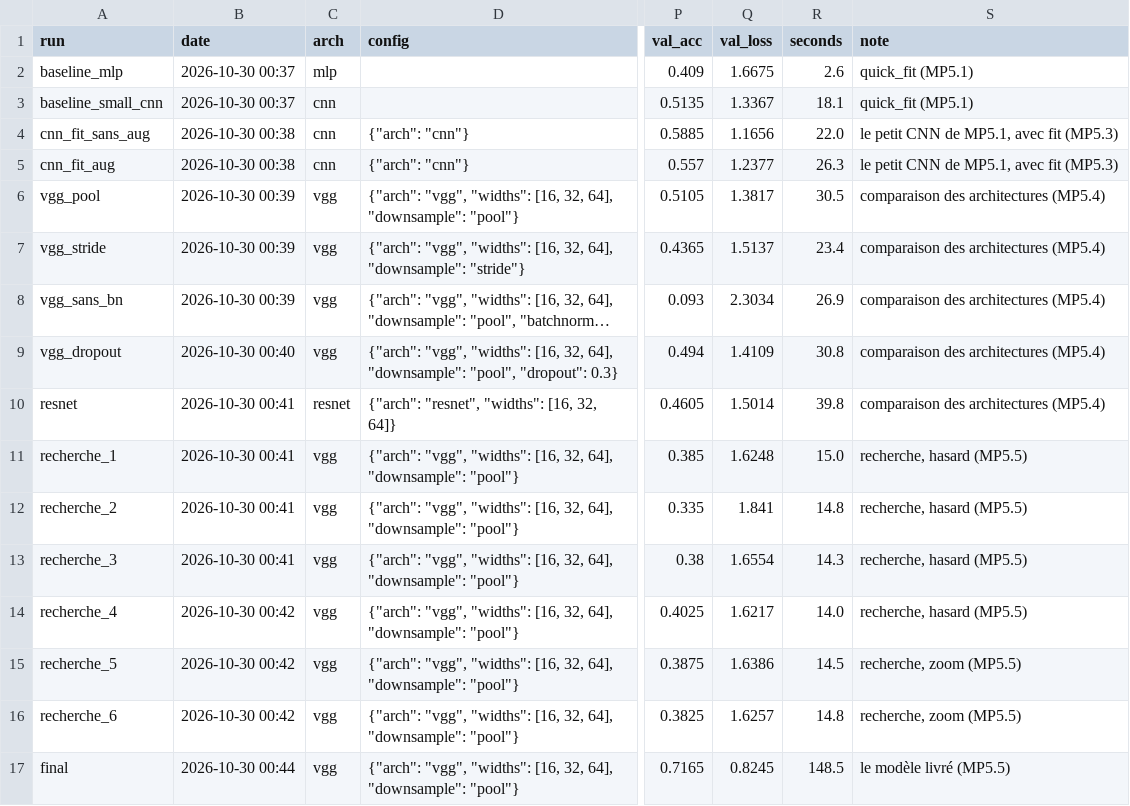
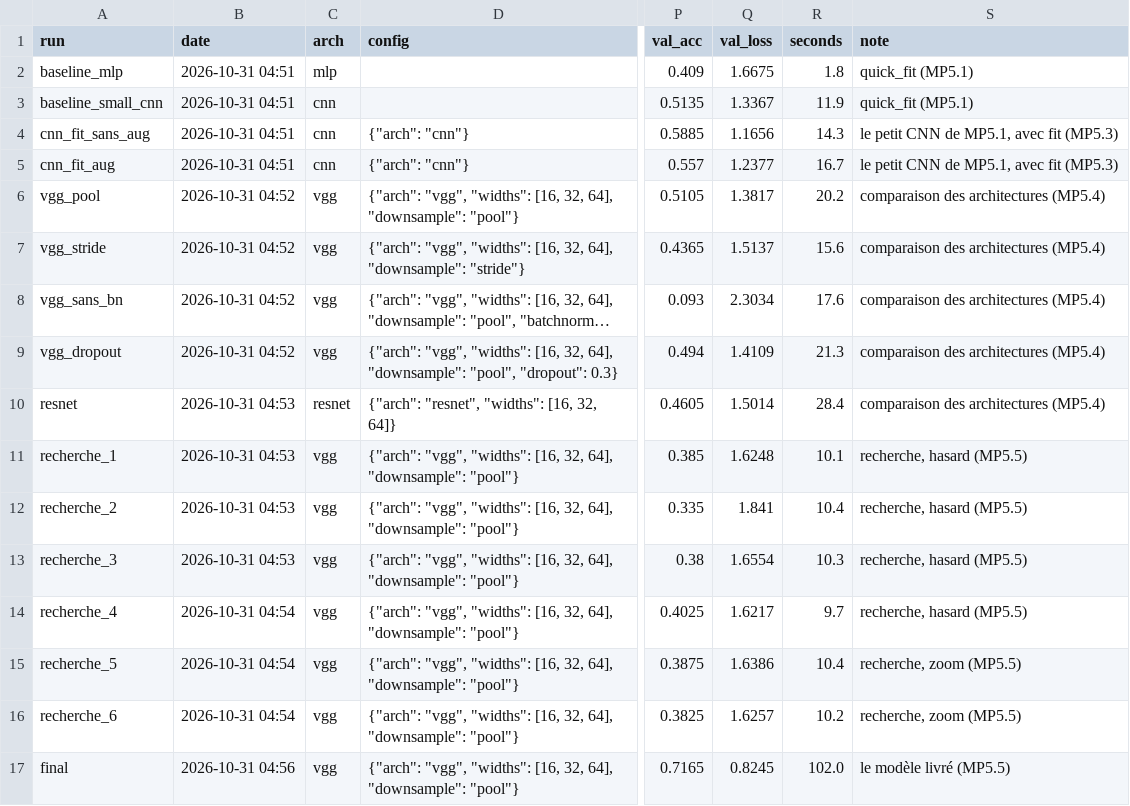
Before and after one commit to cemah2/workbookIA, a CSV file: projets/partie_5_classifieur_cifar10/solution/runs_rapide.csv, drawn as a sheet; only a part is shown, gaps mark what is left out; long unchanged cells end in …; the diff names each change by its address in the sheet, - before the commit and + after, or states it on an @@ line.

```diff
--- a/projets/partie_5_classifieur_cifar10/solution/runs_rapide.csv
+++ b/projets/partie_5_classifieur_cifar10/solution/runs_rapide.csv
-B2:B3 (date): 2026-10-30 00:37
+B2:B3 (date): 2026-10-31 04:51
-R2 (seconds): 2.6
+R2 (seconds): 1.8
-R3 (seconds): 18.1
+R3 (seconds): 11.9
-B4:B5 (date): 2026-10-30 00:38
+B4:B5 (date): 2026-10-31 04:51
-R4 (seconds): 22.0
+R4 (seconds): 14.3
-R5 (seconds): 26.3
+R5 (seconds): 16.7
-B6:B8 (date): 2026-10-30 00:39
+B6:B8 (date): 2026-10-31 04:52
-R6 (seconds): 30.5
+R6 (seconds): 20.2
-R7 (seconds): 23.4
+R7 (seconds): 15.6
-R8 (seconds): 26.9
+R8 (seconds): 17.6
-B9 (date): 2026-10-30 00:40
+B9 (date): 2026-10-31 04:52
-R9 (seconds): 30.8
+R9 (seconds): 21.3
-B10:B13 (date): 2026-10-30 00:41
+B10:B13 (date): 2026-10-31 04:53
-R10 (seconds): 39.8
+R10 (seconds): 28.4
-R11 (seconds): 15.0
+R11 (seconds): 10.1
-R12 (seconds): 14.8
+R12 (seconds): 10.4
-R13 (seconds): 14.3
+R13 (seconds): 10.3
-B14:B16 (date): 2026-10-30 00:42
+B14:B16 (date): 2026-10-31 04:54
-R14 (seconds): 14.0
+R14 (seconds): 9.7
-R15 (seconds): 14.5
+R15 (seconds): 10.4
-R16 (seconds): 14.8
+R16 (seconds): 10.2
-B17 (date): 2026-10-30 00:44
+B17 (date): 2026-10-31 04:56
-R17 (seconds): 148.5
+R17 (seconds): 102.0
```
Also changed, not shown: 44 other files.
